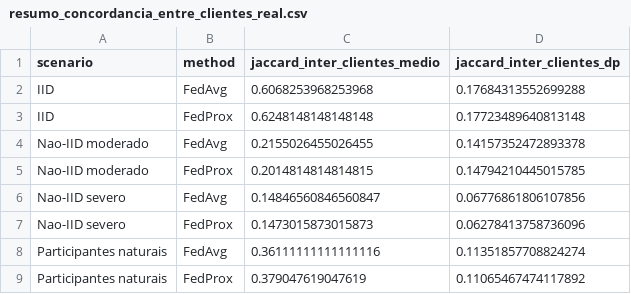
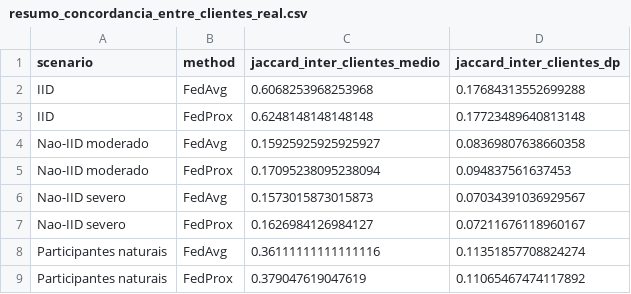
Before and after one commit to Lucas-715/Federated-XAI-Lab, a CSV file: results/resumo_concordancia_entre_clientes_real.csv, drawn as a sheet.

```diff
--- a/results/resumo_concordancia_entre_clientes_real.csv
+++ b/results/resumo_concordancia_entre_clientes_real.csv
@@ -3,6 +3,6 @@ IID,FedAvg,0.6068253968253968,0.17684313552699288
 IID,FedProx,0.6248148148148148,0.17723489640813148
-Nao-IID moderado,FedAvg,0.2155026455026455,0.14157352472893378
-Nao-IID moderado,FedProx,0.2014814814814815,0.14794210445015785
-Nao-IID severo,FedAvg,0.14846560846560847,0.06776861806107856
-Nao-IID severo,FedProx,0.1473015873015873,0.06278413758736096
+Nao-IID moderado,FedAvg,0.15925925925925927,0.08369807638660358
+Nao-IID moderado,FedProx,0.17095238095238094,0.094837561637453
+Nao-IID severo,FedAvg,0.1573015873015873,0.07034391036929567
+Nao-IID severo,FedProx,0.1626984126984127,0.07211676118960167
 Participantes naturais,FedAvg,0.36111111111111116,0.11351857708824274
```
Also changed, not shown: results/uci_seed_42/concordancia_entre_clientes.csv, results/uci_seed_43/concordancia_entre_clientes.csv, 25 other files.
